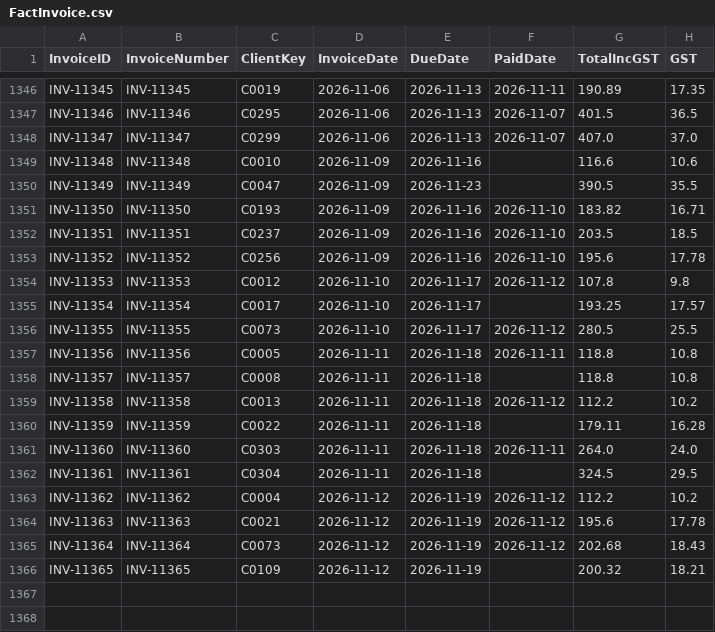
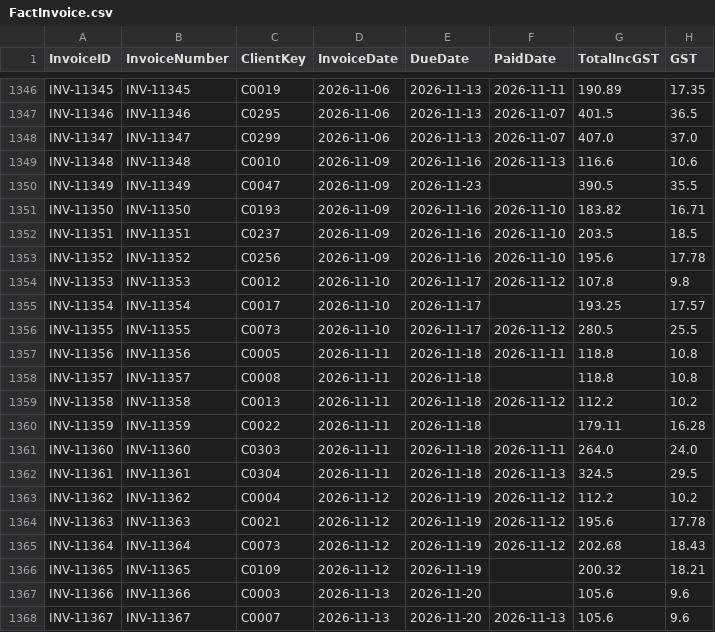
Before and after one commit to pathak007/rudram-ceo-dashboard-demo-data, a CSV file: data/cleaning/FactInvoice.csv, drawn as a sheet; only a part is shown, gaps mark what is left out.

```diff
--- a/data/cleaning/FactInvoice.csv
+++ b/data/cleaning/FactInvoice.csv
@@ -1348,3 +1348,3 @@ INV-11346,INV-11346,C0295,2026-11-06,2026-11-13,2026-11-07,401.5,36.5
 INV-11347,INV-11347,C0299,2026-11-06,2026-11-13,2026-11-07,407.0,37.0
-INV-11348,INV-11348,C0010,2026-11-09,2026-11-16,,116.6,10.6
+INV-11348,INV-11348,C0010,2026-11-09,2026-11-16,2026-11-13,116.6,10.6
 INV-11349,INV-11349,C0047,2026-11-09,2026-11-23,,390.5,35.5
@@ -1361,3 +1361,3 @@ INV-11359,INV-11359,C0022,2026-11-11,2026-11-18,,179.11,16.28
 INV-11360,INV-11360,C0303,2026-11-11,2026-11-18,2026-11-11,264.0,24.0
-INV-11361,INV-11361,C0304,2026-11-11,2026-11-18,,324.5,29.5
+INV-11361,INV-11361,C0304,2026-11-11,2026-11-18,2026-11-13,324.5,29.5
 INV-11362,INV-11362,C0004,2026-11-12,2026-11-19,2026-11-12,112.2,10.2
@@ -1366 +1366,3 @@ INV-11364,INV-11364,C0073,2026-11-12,2026-11-19,2026-11-12,202.68,18.43
 INV-11365,INV-11365,C0109,2026-11-12,2026-11-19,,200.32,18.21
+INV-11366,INV-11366,C0003,2026-11-13,2026-11-20,,105.6,9.6
+INV-11367,INV-11367,C0007,2026-11-13,2026-11-20,2026-11-13,105.6,9.6
```
Also changed, not shown: data/cleaning/FactBankTransaction.csv, data/cleaning/FactEnquiry.csv, 9 other files.
